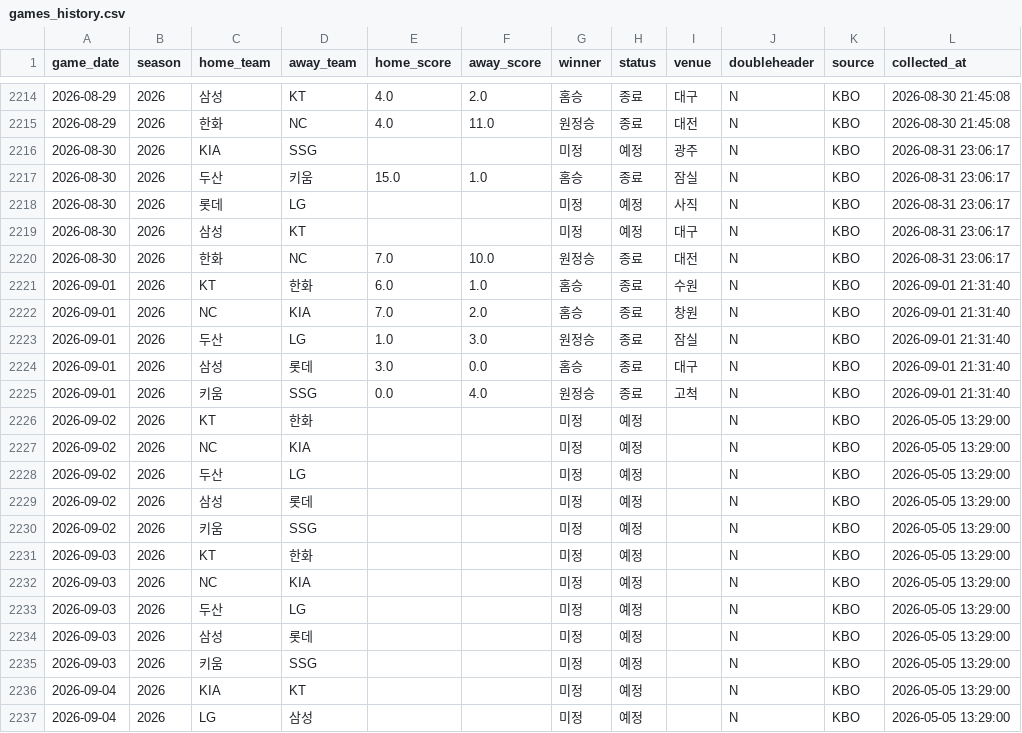
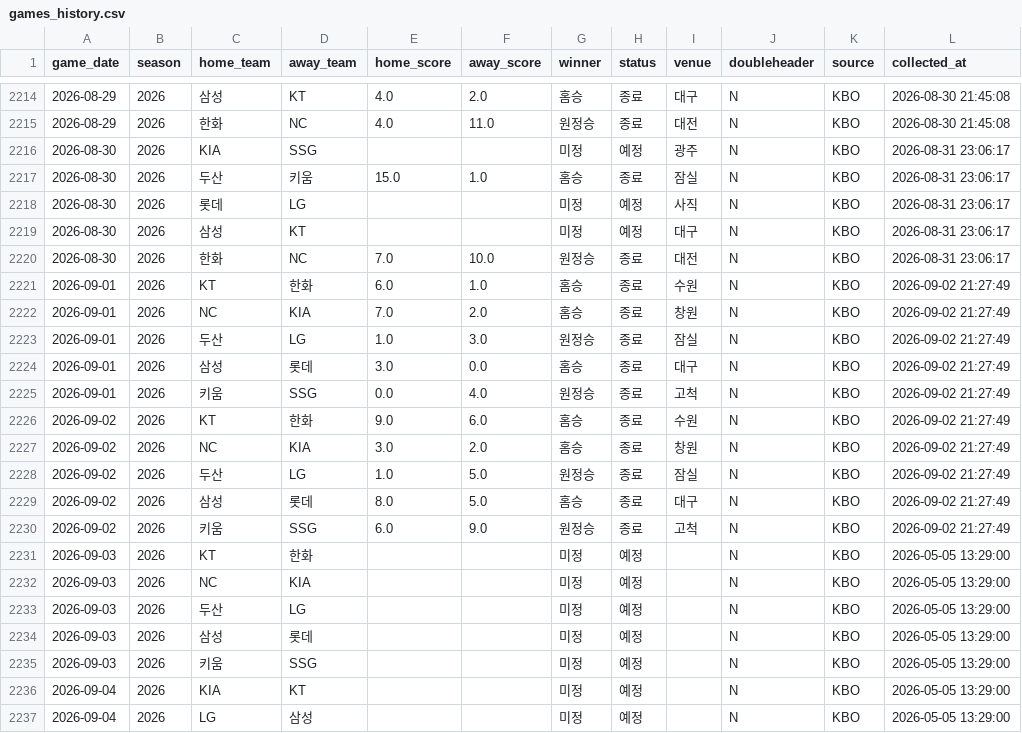
Before and after one commit to limanho001014-create/kbo-predictor-dynamic, a CSV file: data/games_history.csv, drawn as a sheet; only a part is shown, gaps mark what is left out.

```diff
--- a/data/games_history.csv
+++ b/data/games_history.csv
@@ -2220,12 +2220,12 @@
 2026-08-30,2026,한화,NC,7.0,10.0,원정승,종료,대전,N,KBO,2026-08-31 23:06:17
-2026-09-01,2026,KT,한화,6.0,1.0,홈승,종료,수원,N,KBO,2026-09-01 21:31:40
-2026-09-01,2026,NC,KIA,7.0,2.0,홈승,종료,창원,N,KBO,2026-09-01 21:31:40
-2026-09-01,2026,두산,LG,1.0,3.0,원정승,종료,잠실,N,KBO,2026-09-01 21:31:40
-2026-09-01,2026,삼성,롯데,3.0,0.0,홈승,종료,대구,N,KBO,2026-09-01 21:31:40
-2026-09-01,2026,키움,SSG,0.0,4.0,원정승,종료,고척,N,KBO,2026-09-01 21:31:40
-2026-09-02,2026,KT,한화,,,미정,예정,,N,KBO,2026-05-05 13:29:00
-2026-09-02,2026,NC,KIA,,,미정,예정,,N,KBO,2026-05-05 13:29:00
-2026-09-02,2026,두산,LG,,,미정,예정,,N,KBO,2026-05-05 13:29:00
-2026-09-02,2026,삼성,롯데,,,미정,예정,,N,KBO,2026-05-05 13:29:00
-2026-09-02,2026,키움,SSG,,,미정,예정,,N,KBO,2026-05-05 13:29:00
+2026-09-01,2026,KT,한화,6.0,1.0,홈승,종료,수원,N,KBO,2026-09-02 21:27:49
+2026-09-01,2026,NC,KIA,7.0,2.0,홈승,종료,창원,N,KBO,2026-09-02 21:27:49
+2026-09-01,2026,두산,LG,1.0,3.0,원정승,종료,잠실,N,KBO,2026-09-02 21:27:49
+2026-09-01,2026,삼성,롯데,3.0,0.0,홈승,종료,대구,N,KBO,2026-09-02 21:27:49
+2026-09-01,2026,키움,SSG,0.0,4.0,원정승,종료,고척,N,KBO,2026-09-02 21:27:49
+2026-09-02,2026,KT,한화,9.0,6.0,홈승,종료,수원,N,KBO,2026-09-02 21:27:49
+2026-09-02,2026,NC,KIA,3.0,2.0,홈승,종료,창원,N,KBO,2026-09-02 21:27:49
+2026-09-02,2026,두산,LG,1.0,5.0,원정승,종료,잠실,N,KBO,2026-09-02 21:27:49
+2026-09-02,2026,삼성,롯데,8.0,5.0,홈승,종료,대구,N,KBO,2026-09-02 21:27:49
+2026-09-02,2026,키움,SSG,6.0,9.0,원정승,종료,고척,N,KBO,2026-09-02 21:27:49
 2026-09-03,2026,KT,한화,,,미정,예정,,N,KBO,2026-05-05 13:29:00
```
Also changed, not shown: data/players_latest_hitter.csv, data/players_latest_pitcher.csv, 7 other files.
